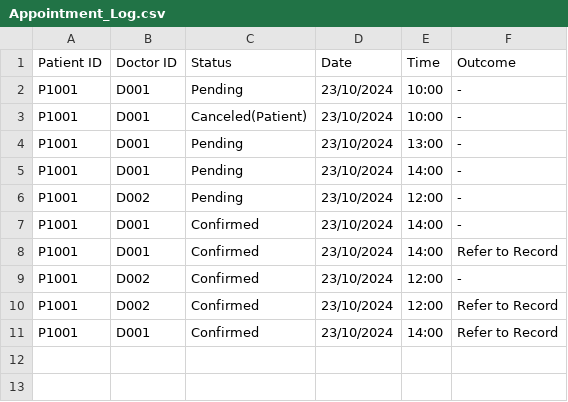
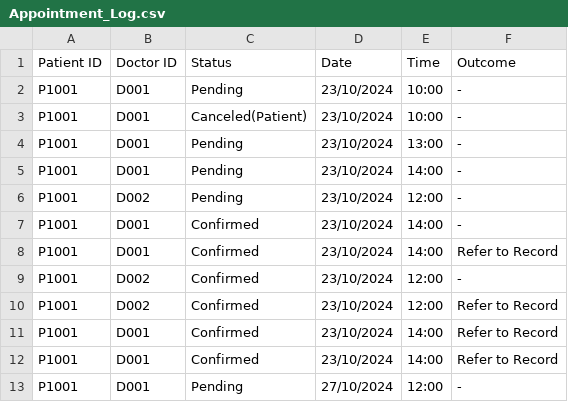
Before and after one commit to firepiratex/SC2002, a CSV file: HMS/bin/data/Appointment_Log.csv, drawn as a sheet; the diff names each change by its address in the sheet, - before the commit and + after, or states it on an @@ line.

Commit message:
appointment class

```diff
--- a/HMS/bin/data/Appointment_Log.csv
+++ b/HMS/bin/data/Appointment_Log.csv
+row 12: P1001 | D001 | Confirmed | 23/10/2024 | 14:00 | Refer to Record
+row 13: P1001 | D001 | Pending | 27/10/2024 | 12:00 | -
```
Also changed, not shown: HMS/src/data/Appointment_Log.csv, 36 other files.
